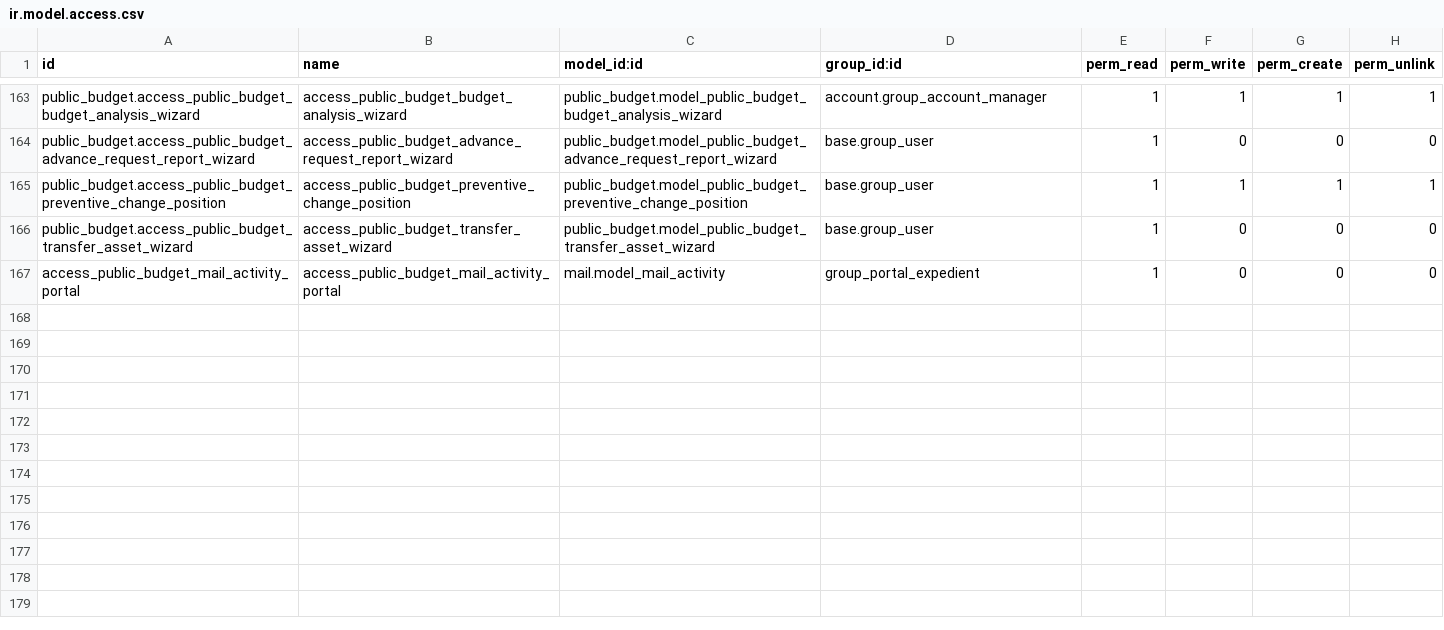
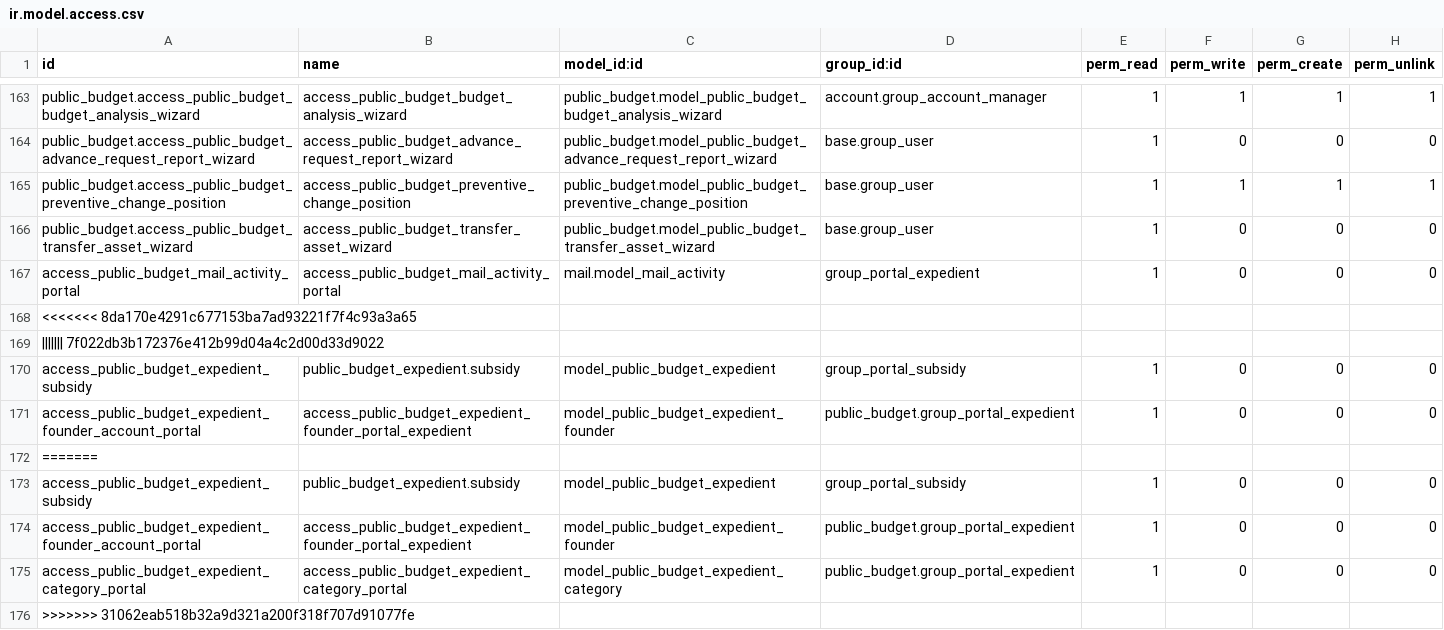
Before and after one commit to ingadhoc/odoo-public-administration, a CSV file: public_budget/security/ir.model.access.csv, drawn as a sheet; only a part is shown, gaps mark what is left out; the diff names each change by its address in the sheet, - before the commit and + after, or states it on an @@ line.

Commit message:
[FIX] public_budget: refactor window actions due to changes in the orm
Task: 64433
X-original-commit: 79deb215b7edba4140d8c3f8caaf5cea42d1d144

```diff
--- a/public_budget/security/ir.model.access.csv
+++ b/public_budget/security/ir.model.access.csv
+row 168: <<<<<<< 8da170e4291c677153ba7ad93221f7f4c93a3a65
+row 169: ||||||| 7f022db3b172376e412b99d04a4c2d00d33d9022
+row 170: access_public_budget_expedient_subsidy | public_budget_expedient.subsidy | model_public_budget_expedient | group_portal_subsidy | 1 | 0 | 0 | 0
+row 171: access_public_budget_expedient_founder_account_portal | access_public_budget_expedient_founder_portal_expedient | model_public_budget_expedient_founder | public_budget.group_portal_expedient | 1 | 0 | 0 | 0
+row 172: =======
+row 173: access_public_budget_expedient_subsidy | public_budget_expedient.subsidy | model_public_budget_expedient | group_portal_subsidy | 1 | 0 | 0 | 0
+row 174: access_public_budget_expedient_founder_account_portal | access_public_budget_expedient_founder_portal_expedient | model_public_budget_expedient_founder | public_budget.group_portal_expedient | 1 | 0 | 0 | 0
+row 175: access_public_budget_expedient_category_portal | access_public_budget_expedient_category_portal | model_public_budget_expedient_category | public_budget.group_portal_expedient | 1 | 0 | 0 | 0
+row 176: >>>>>>> 31062eab518b32a9d321a200f318f707d91077fe
```
Also changed, not shown: 2 other files.
